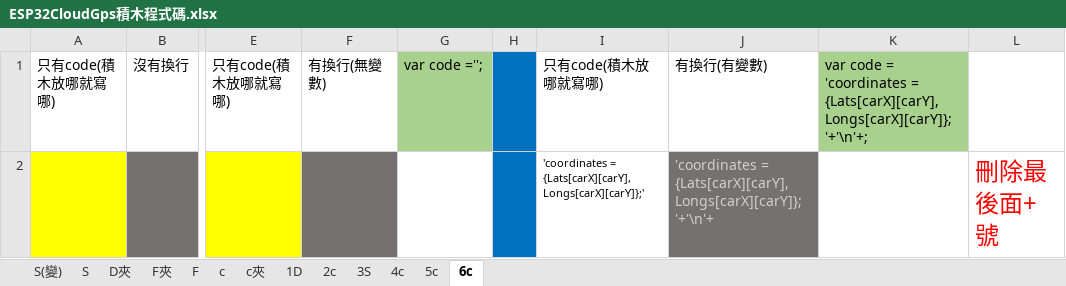
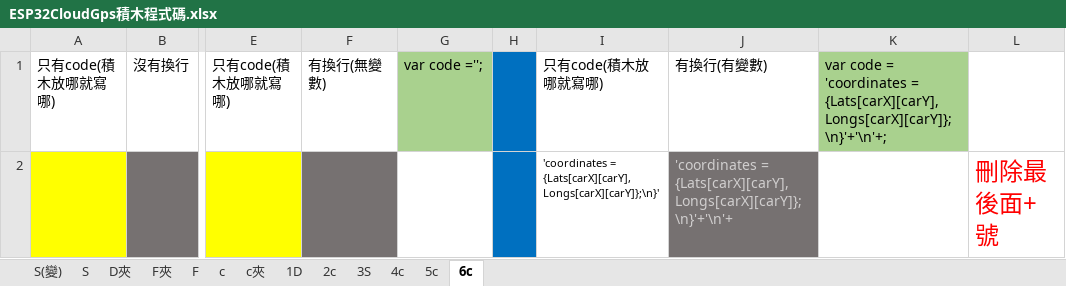
Before and after one commit to kingofamani/Arduino, an Excel workbook: tools/myCustomBlockly/iMi/CloudEspGps/ESP32CloudGps積木程式碼.xlsx, sheet 6c, drawn as a sheet; only a part is shown, gaps mark what is left out; values as stored, in another font and other column widths than the file's, no borders; the diff names each change by its address in the sheet, - before the commit and + after, or states it on an @@ line.

Commit message:
新增：1、完成export和gpsCloudBlock資料夾 2、完成雲端gps esp32程式積木化(00資料夾) 3、完成積木化轉換的c++程式編譯成功

```diff
--- a/tools/myCustomBlockly/iMi/CloudEspGps/ESP32CloudGps積木程式碼.xlsx (sheet 6c)
+++ b/tools/myCustomBlockly/iMi/CloudEspGps/ESP32CloudGps積木程式碼.xlsx (sheet 6c)
-K1: …= {Lats[carX][carY], Longs[carX][carY]};'+'\n'+;
+K1: …= {Lats[carX][carY], Longs[carX][carY]};\n}'+'\n'+;
-I2: …= {Lats[carX][carY], Longs[carX][carY]};'
+I2: …= {Lats[carX][carY], Longs[carX][carY]};\n}'
-J2: …= {Lats[carX][carY], Longs[carX][carY]};'+'\n'+
+J2: …= {Lats[carX][carY], Longs[carX][carY]};\n}'+'\n'+
```
Also changed, not shown: 18 other files.
